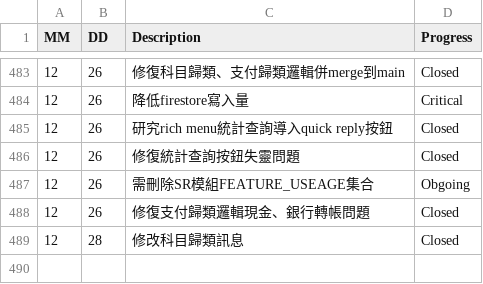
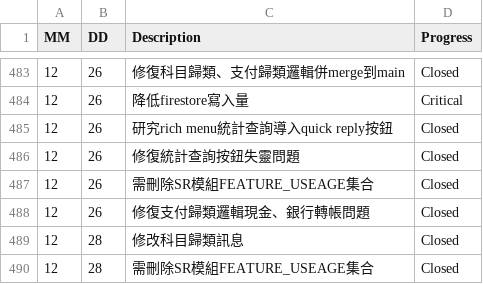
Before and after one commit to AustinLiao69/Project-LCAS-Sandbox, a CSV file: 00. Master_Project document/0001. Work log.csv, drawn as a sheet; only a part is shown, gaps mark what is left out.

Commit message:
ok

```diff
--- a/00. Master_Project document/0001. Work log.csv
+++ b/00. Master_Project document/0001. Work log.csv
@@ -486,4 +486,5 @@ MM 	 DD 	 Description 	    Progress
 12	26	 修復統計查詢按鈕失靈問題  	 Closed
-12	26	 需刪除SR模組FEATURE_USEAGE集合  	 Obgoing
+12	26	 需刪除SR模組FEATURE_USEAGE集合  	 Closed
 12	26	 修復支付歸類邏輯現金、銀行轉帳問題  	 Closed
 12	28	 修改科目歸類訊息  	 Closed
+12	28	 需刪除SR模組FEATURE_USEAGE集合  	 Closed
```
